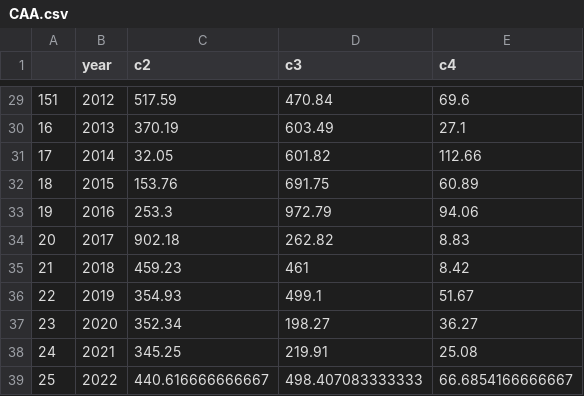
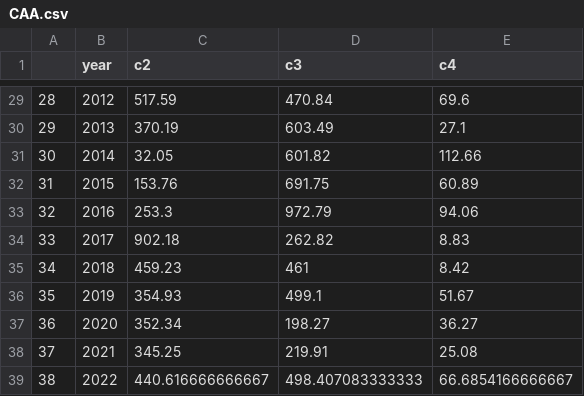
Before and after one commit to KeithLewis99/IPM, a CSV file: data/CAA.csv, drawn as a sheet; only a part is shown, gaps mark what is left out; the diff covers the shown part only.

```diff
--- a/data/CAA.csv
+++ b/data/CAA.csv
@@ -29,11 +29,11 @@
-"151",2012,517.59,470.84,69.6
-"16",2013,370.19,603.49,27.1
-"17",2014,32.05,601.82,112.66
-"18",2015,153.76,691.75,60.89
-"19",2016,253.3,972.79,94.06
-"20",2017,902.18,262.82,8.83
-"21",2018,459.23,461,8.42
-"22",2019,354.93,499.1,51.67
-"23",2020,352.34,198.27,36.27
-"24",2021,345.25,219.91,25.08
-"25",2022,440.616666666667,498.407083333333,66.6854166666667
+"28",2012,517.59,470.84,69.6
+"29",2013,370.19,603.49,27.1
+"30",2014,32.05,601.82,112.66
+"31",2015,153.76,691.75,60.89
+"32",2016,253.3,972.79,94.06
+"33",2017,902.18,262.82,8.83
+"34",2018,459.23,461,8.42
+"35",2019,354.93,499.1,51.67
+"36",2020,352.34,198.27,36.27
+"37",2021,345.25,219.91,25.08
+"38",2022,440.616666666667,498.407083333333,66.6854166666667
```
Also changed, not shown: 1 added row, 1 removed row and 26 edited cells elsewhere in this file.
